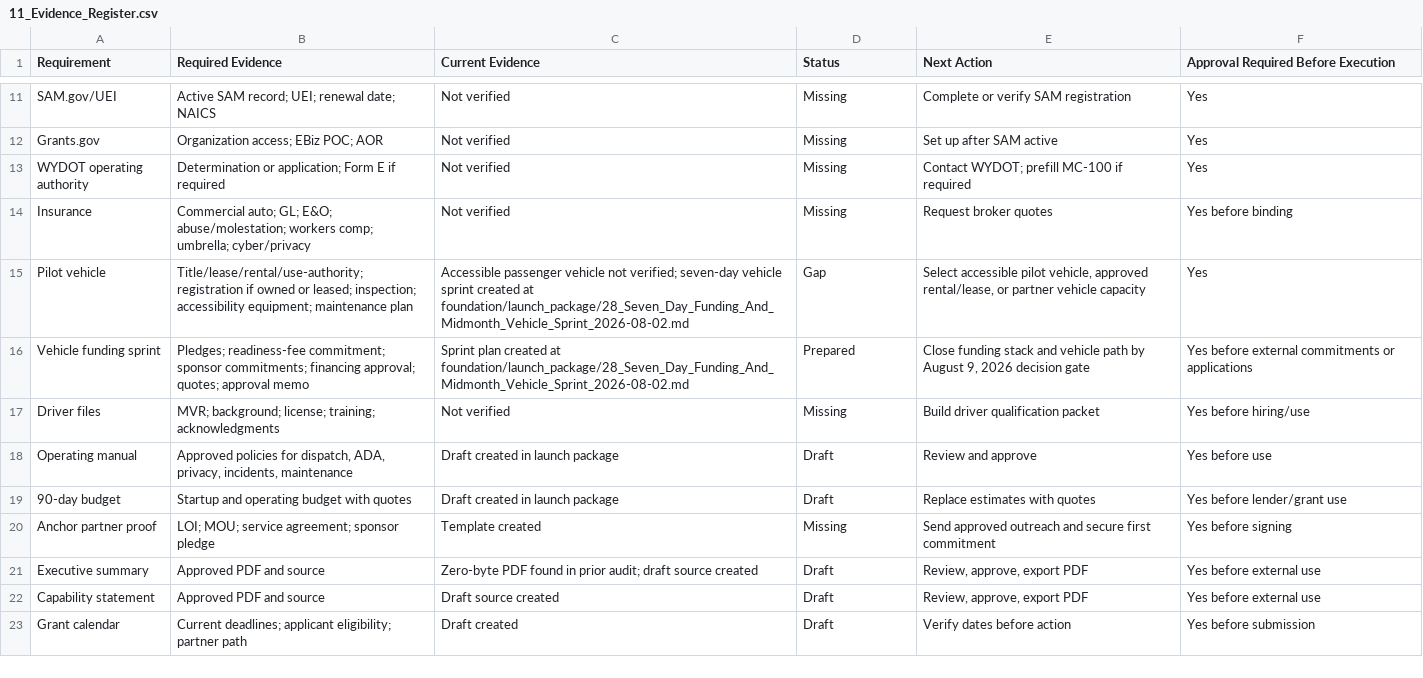
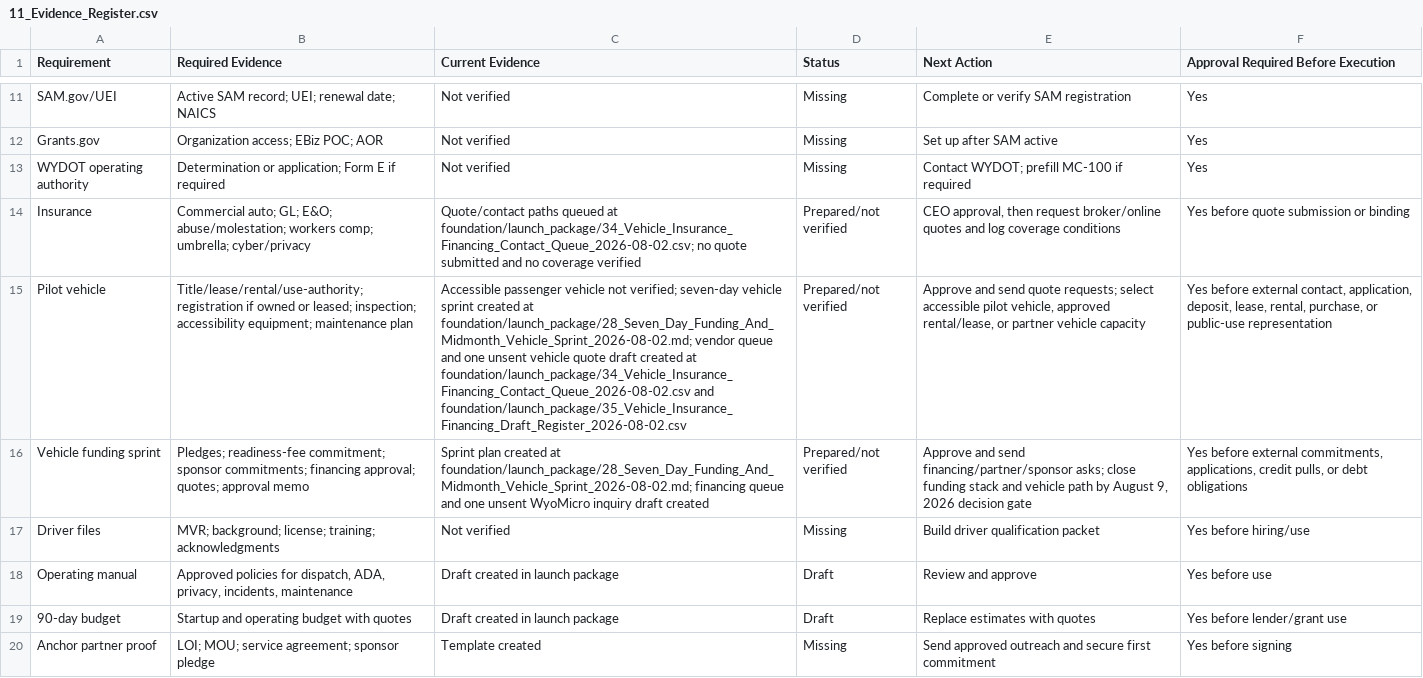
Before and after one commit to DOCS-8404-LOGISTICS-NEMT/VCC, a CSV file: foundation/launch_package/11_Evidence_Register.csv, drawn as a sheet; only a part is shown, gaps mark what is left out; the shorter side is filled out with more unchanged rows; the diff names each change by its address in the sheet, - before the commit and + after, or states it on an @@ line.

Commit message:
Queue vehicle funding sprint contacts

```diff
--- a/foundation/launch_package/11_Evidence_Register.csv
+++ b/foundation/launch_package/11_Evidence_Register.csv
-C14 (Current Evidence): Not verified
+C14 (Current Evidence): Quote/contact paths queued at foundation/launch_package/34_Vehicle_Insurance_Financing_Contact_Queue_2026-08-02.csv; no quote submitted and no coverage verified
-D14 (Status): Missing
+D14 (Status): Prepared/not verified
-E14 (Next Action): Request broker quotes
+E14 (Next Action): CEO approval, then request broker/online quotes and log coverage conditions
-F14: Yes before binding
+F14: Yes before quote submission or binding
-C15 (Current Evidence): …created at foundation/launch_package/28_Seven_Day_Funding_And_Midmonth_Vehicle_Sprint_2026-08-02.md
+C15 (Current Evidence): …created at foundation/launch_package/28_Seven_Day_Funding_And_Midmonth_Vehicle_Sprint_2026-08-02.md; vendor queue and one unsent vehicle quote draft created at foundation/launch_package/34_Vehicle_Insurance_Financing_Contact_Queue_2026-08-02.csv and foundation/launch_package/35_Vehicle_Insurance_Financing_Draft_Register_2026-08-02.csv
-D15 (Status): Gap
+D15 (Status): Prepared/not verified
-E15 (Next Action): Select accessible pilot…
+E15 (Next Action): Approve and send quote requests; select accessible pilot…
-F15: Yes
+F15: Yes before external contact, application, deposit, lease, rental, purchase, or public-use representation
-C16 (Current Evidence): …created at foundation/launch_package/28_Seven_Day_Funding_And_Midmonth_Vehicle_Sprint_2026-08-02.md
+C16 (Current Evidence): …created at foundation/launch_package/28_Seven_Day_Funding_And_Midmonth_Vehicle_Sprint_2026-08-02.md; financing queue and one unsent WyoMicro inquiry draft created
-D16 (Status): Prepared
+D16 (Status): Prepared/not verified
-E16 (Next Action): Close funding stack…
+E16 (Next Action): Approve and send financing/partner/sponsor asks; close funding stack…
-F16: …before external commitments or applications
+F16: …before external commitments, applications, credit pulls, or debt obligations
```
Also changed, not shown: foundation/launch_package/18_90_Day_Launch_Task_Tracker.csv, foundation/launch_package/29_Vehicle_Funding_Sprint_Register_2026-08-02.csv, 6 other files.
